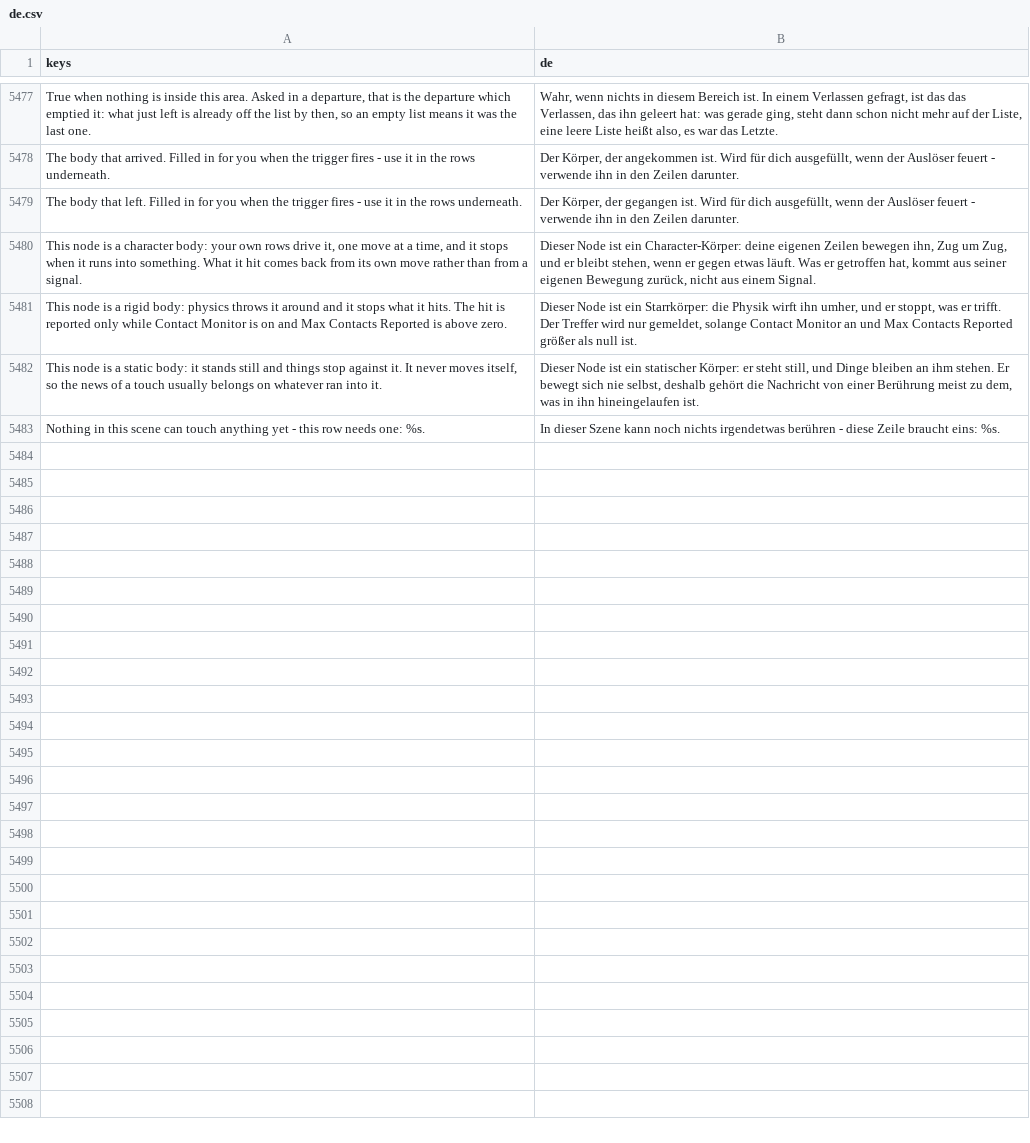
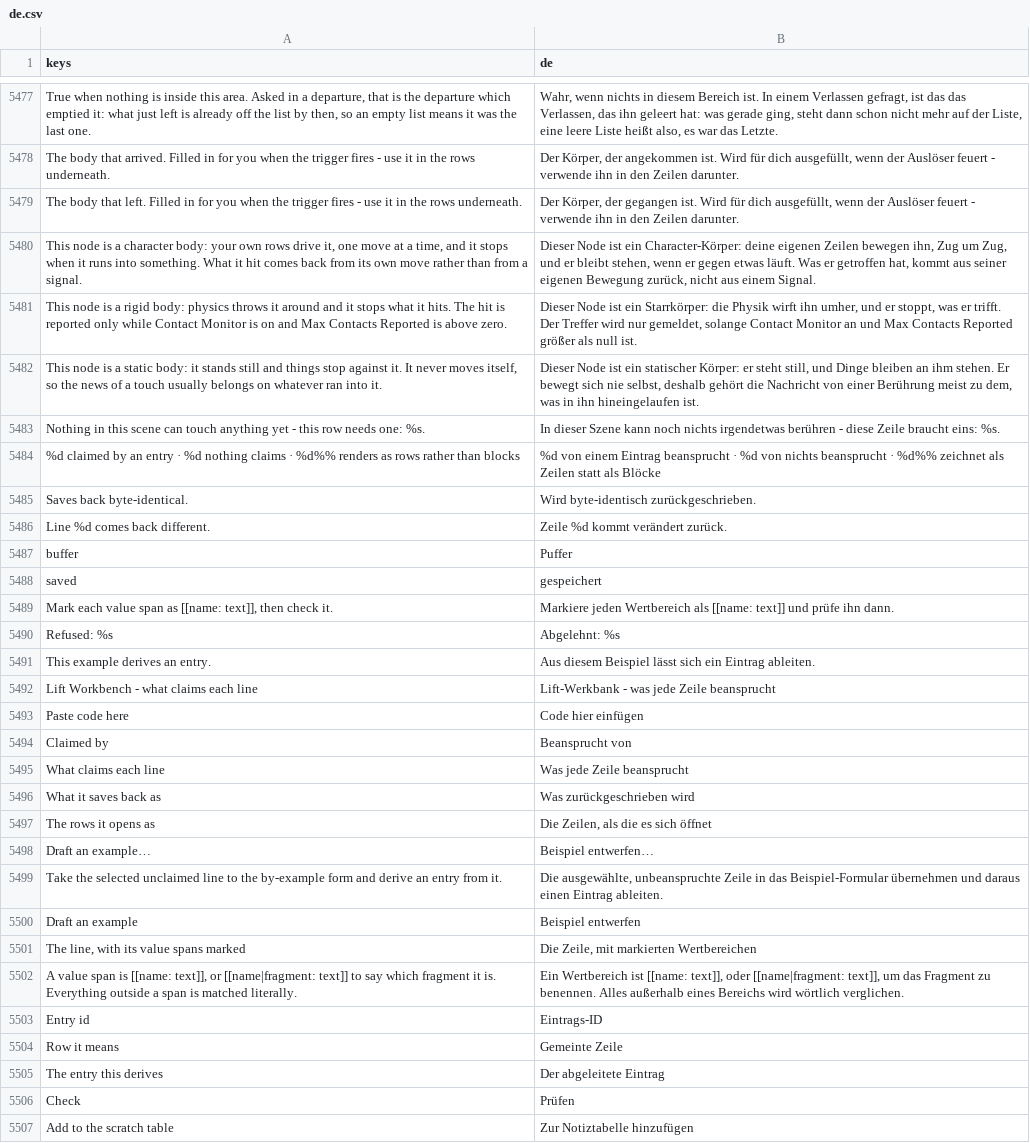
Before and after one commit to SalmanShhh/Godot-EventSheet-Visual-Scripting, a CSV file: addons/eventsheet/translations/de.csv, drawn as a sheet; only a part is shown, gaps mark what is left out; the diff names each change by its address in the sheet, - before the commit and + after, or states it on an @@ line.

```diff
--- a/addons/eventsheet/translations/de.csv
+++ b/addons/eventsheet/translations/de.csv
+row 5484: %d claimed by an entry · %d nothing claims · %d%% renders as rows rather than blocks | %d von einem Eintrag beansprucht · %d von nichts beansprucht · %d%% zeichnet als Zeilen statt als Blöcke
+row 5485: Saves back byte-identical. | Wird byte-identisch zurückgeschrieben.
+row 5486: Line %d comes back different. | Zeile %d kommt verändert zurück.
+row 5487: buffer | Puffer
+row 5488: saved | gespeichert
+row 5489: Mark each value span as [[name: text]], then check it. | Markiere jeden Wertbereich als [[name: text]] und prüfe ihn dann.
+row 5490: Refused: %s | Abgelehnt: %s
+row 5491: This example derives an entry. | Aus diesem Beispiel lässt sich ein Eintrag ableiten.
+row 5492: Lift Workbench - what claims each line | Lift-Werkbank - was jede Zeile beansprucht
+row 5493: Paste code here | Code hier einfügen
+row 5494: Claimed by | Beansprucht von
+row 5495: What claims each line | Was jede Zeile beansprucht
+row 5496: What it saves back as | Was zurückgeschrieben wird
+row 5497: The rows it opens as | Die Zeilen, als die es sich öffnet
+row 5498: Draft an example… | Beispiel entwerfen…
+row 5499: Take the selected unclaimed line to the by-example form and derive an entry from it. | Die ausgewählte, unbeanspruchte Zeile in das Beispiel-Formular übernehmen und daraus einen Eintrag ableiten.
+row 5500: Draft an example | Beispiel entwerfen
+row 5501: The line, with its value spans marked | Die Zeile, mit markierten Wertbereichen
+row 5502: A value span is [[name: text]], or [[name|fragment: text]] to say which fragment it is. Everything outside a span is matched literally. | Ein Wertbereich ist [[name: text]], oder [[name|fragment: text]], um das Fragment zu benennen. Alles außerhalb eines Bereichs wird wörtlich verglichen.
+row 5503: Entry id | Eintrags-ID
+row 5504: Row it means | Gemeinte Zeile
+row 5505: The entry this derives | Der abgeleitete Eintrag
+row 5506: Check | Prüfen
+row 5507: Add to the scratch table | Zur Notiztabelle hinzufügen
```
Also changed, not shown: addons/eventsheet/translations/es.csv, addons/eventsheet/translations/fr.csv, 13 other files.
